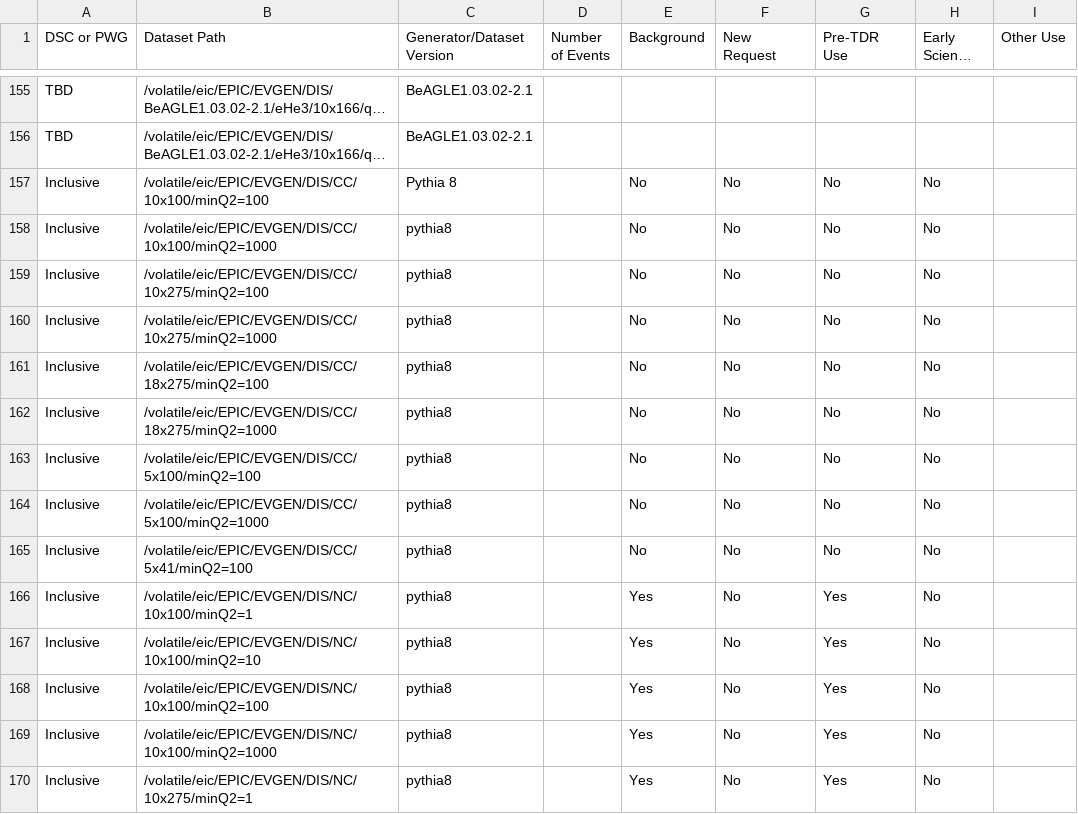
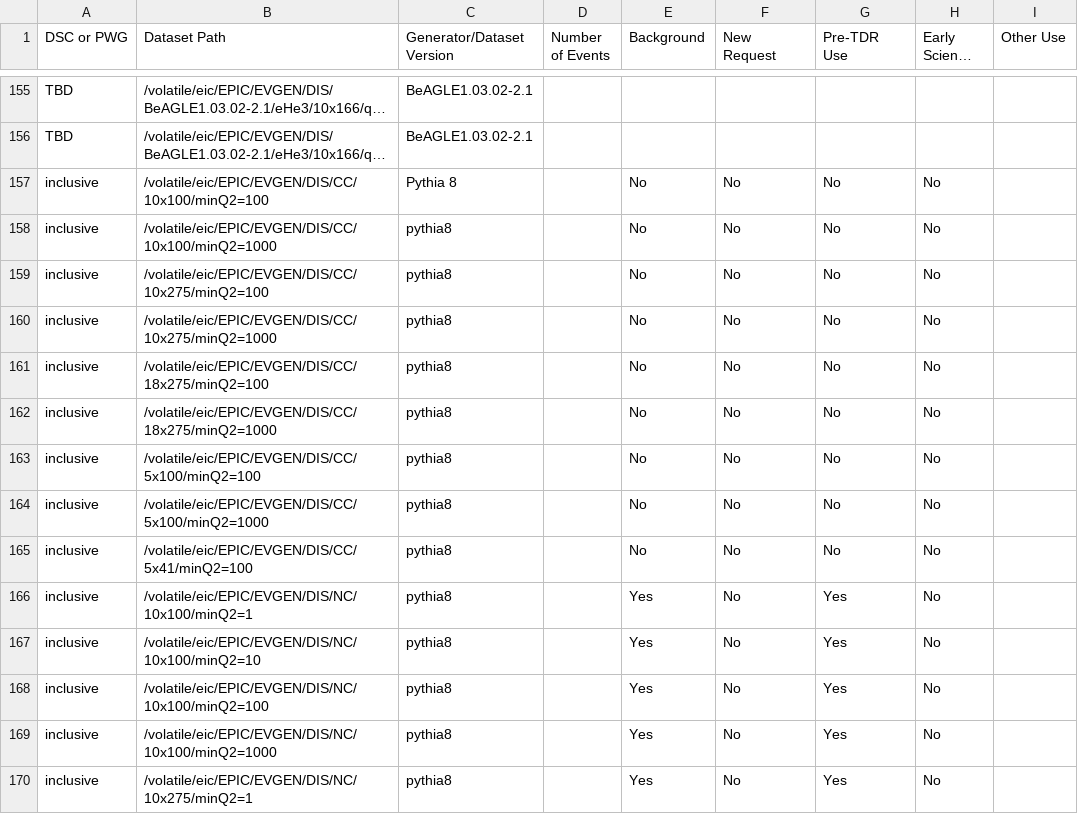
Before and after one commit to eic/epic-prod, a CSV file: docs/_data/datasets.csv, drawn as a sheet; only a part is shown, gaps mark what is left out; long unchanged cells end in …; the diff covers the shown part only; the diff names each change by its address in the sheet, - before the commit and + after, or states it on an @@ line.

Commit message:
Change DSC/PWG to lowercase 'inclusive' for DIS rows
Update 28 DIS CC/NC rows

```diff
--- a/docs/_data/datasets.csv
+++ b/docs/_data/datasets.csv
-A157:A170 (DSC or PWG): Inclusive
+A157:A170 (DSC or PWG): inclusive
```
Also changed, not shown: 14 edited cells elsewhere in this file.
